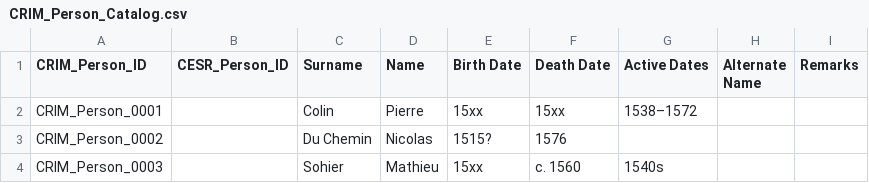
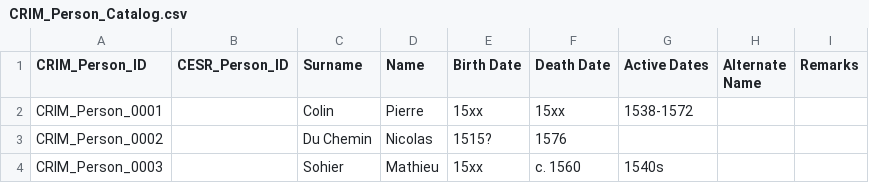
Before and after one commit to CRIM-Project/CRIM-online, a CSV file: importing/source/CRIM_Person_Catalog.csv, drawn as a sheet; only a part is shown.

```diff
--- a/importing/source/CRIM_Person_Catalog.csv
+++ b/importing/source/CRIM_Person_Catalog.csv
@@ -1,3 +1,3 @@
 CRIM_Person_ID,CESR_Person_ID,Surname,Name,Birth Date,Death Date,Active Dates,Alternate Name,Remarks
-CRIM_Person_0001,,Colin,Pierre,15xx,15xx,1538–1572,,
+CRIM_Person_0001,,Colin,Pierre,15xx,15xx,1538-1572,,
 CRIM_Person_0002,,Du Chemin,Nicolas,1515?,1576,,,
```
Also changed, not shown: importing/source/CRIM_Model_Catalog.csv, 11 other files.
